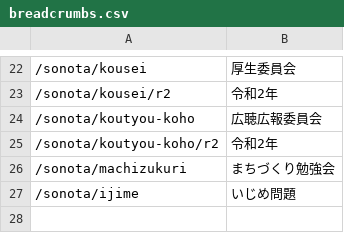
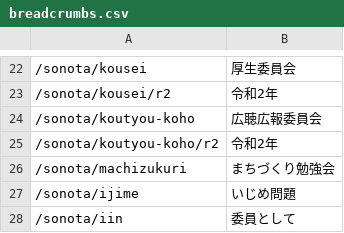
Before and after one commit to yasutakeyohei/book-yasutake, a CSV file: breadcrumbs.csv, drawn as a sheet; only a part is shown, gaps mark what is left out; the diff names each change by its address in the sheet, - before the commit and + after, or states it on an @@ line.

Commit message:
委員としてを追加

```diff
--- a/breadcrumbs.csv
+++ b/breadcrumbs.csv
+row 28: /sonota/iin | 委員として
```
